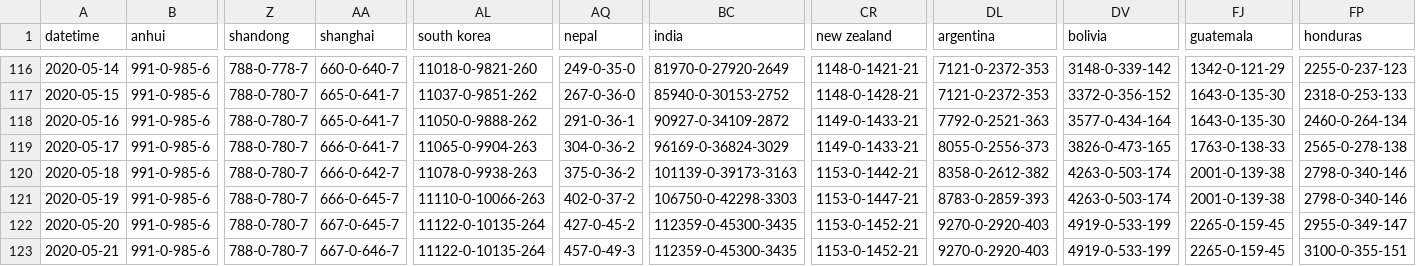
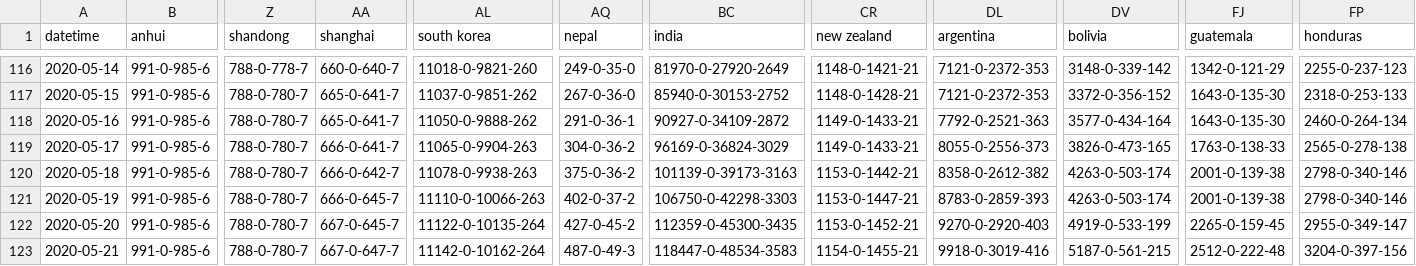
Before and after one commit to jakobzhao/virus, a CSV file: assets/virus.csv, drawn as a sheet; only a part is shown, gaps mark what is left out; the diff names each change by its address in the sheet, - before the commit and + after, or states it on an @@ line.

Commit message:
data update 5/21 night

```diff
--- a/assets/virus.csv
+++ b/assets/virus.csv
-AA123 (shanghai): 667-0-646-7
+AA123 (shanghai): 667-0-647-7
-AL123 (south korea): 11122-0-10135-264
+AL123 (south korea): 11142-0-10162-264
-AQ123 (nepal): 457-0-49-3
+AQ123 (nepal): 487-0-49-3
-BC123 (india): 112359-0-45300-3435
+BC123 (india): 118447-0-48534-3583
-CR123 (new zealand): 1153-0-1452-21
+CR123 (new zealand): 1154-0-1455-21
-DL123 (argentina): 9270-0-2920-403
+DL123 (argentina): 9918-0-3019-416
-DV123 (bolivia): 4919-0-533-199
+DV123 (bolivia): 5187-0-561-215
-FJ123 (guatemala): 2265-0-159-45
+FJ123 (guatemala): 2512-0-222-48
-FP123 (honduras): 3100-0-355-151
+FP123 (honduras): 3204-0-397-156
```
Also changed, not shown: 2 other files.
